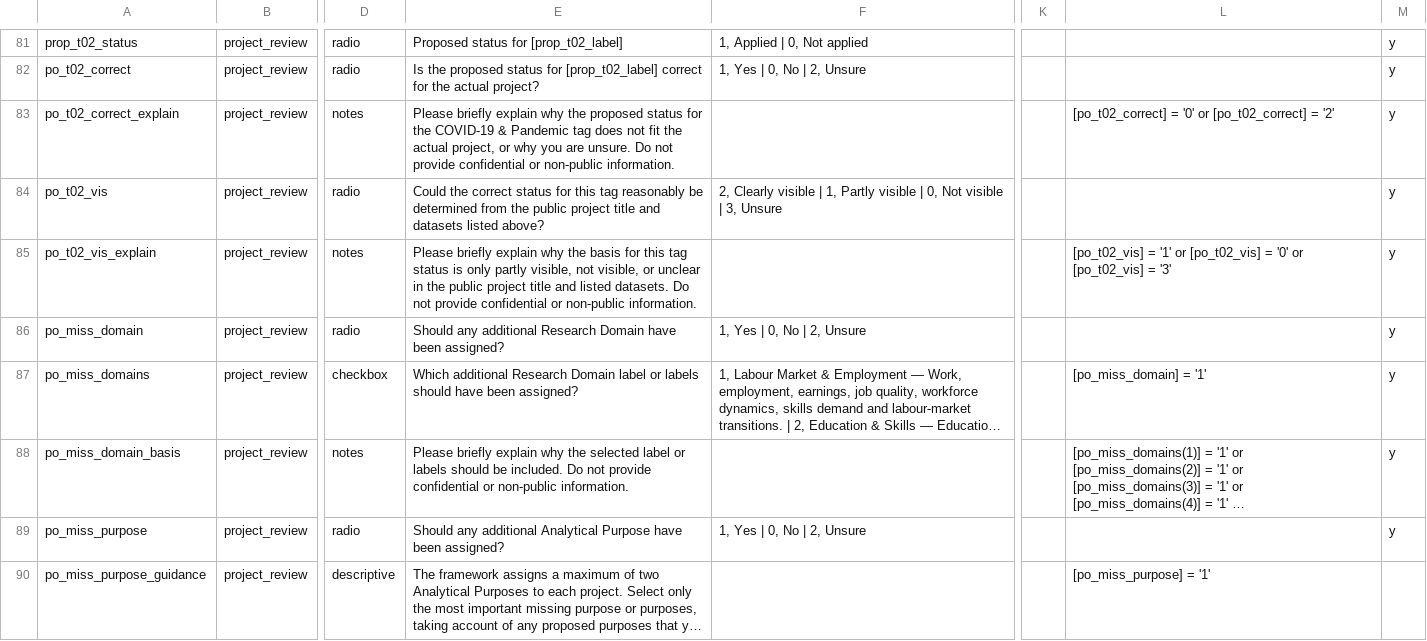
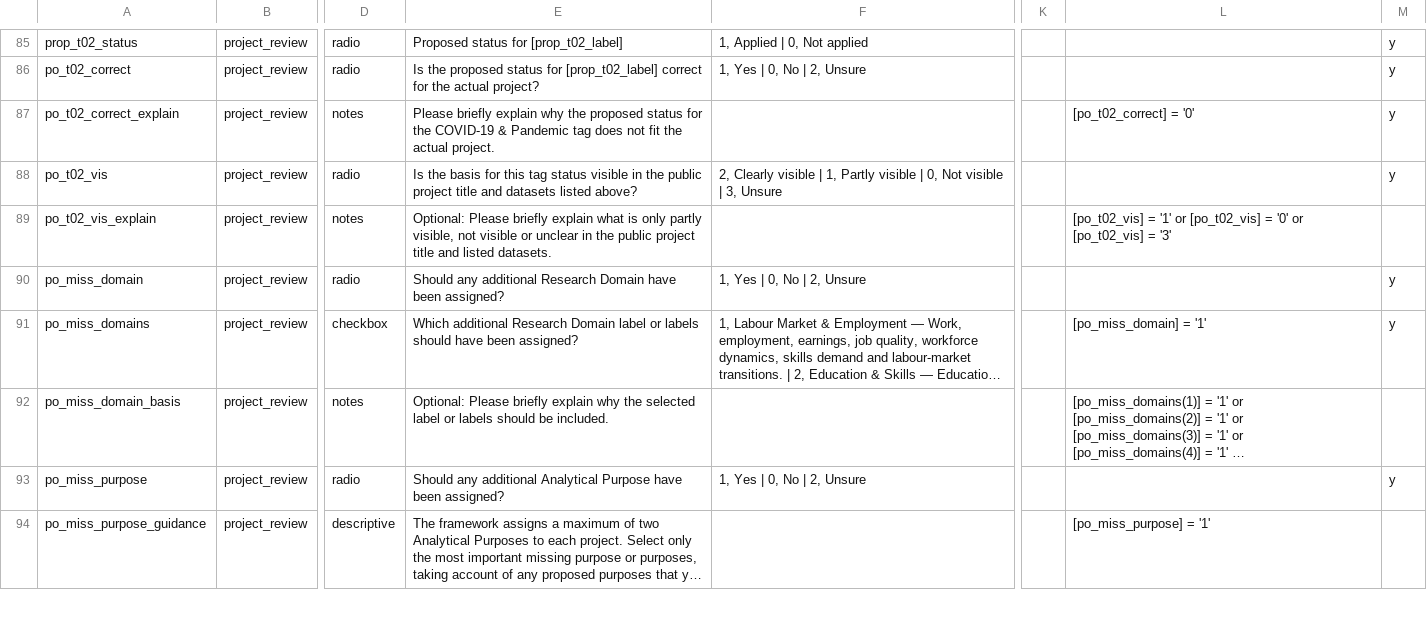
Before and after one commit to balintstewart77/ADR_DEA_project, a CSV file: preregistration/package/06_redcap/project_owner_redcap_data_dictionary_candidate_0.3.csv, drawn as a sheet; only a part is shown, gaps mark what is left out; long unchanged cells end in …; addresses are those after the commit; the diff covers the shown part only; the diff names each change by its address in the sheet, - before the commit and + after, or states it on an @@ line.

```diff
--- a/preregistration/package/06_redcap/project_owner_redcap_data_dictionary_candidate_0.3.csv
+++ b/preregistration/package/06_redcap/project_owner_redcap_data_dictionary_candidate_0.3.csv
-E87: …the actual project, or why you are unsure. Do not provide confidential or non-public information.
+E87: …the actual project.
-L87: [po_t02_correct] = '0' or [po_t02_correct] = '2'
+L87: [po_t02_correct] = '0'
-E88: Could the correct status for this tag reasonably be determined from the public…
+E88: Is the basis for this tag status visible in the public…
-E89: Please briefly explain why the basis for this tag status is only partly visible, not visible, or unclear in the public project title and listed datasets. Do not provide confidential or non-public information.
+E89: Optional: Please briefly explain what is only partly visible, not visible or unclear in the public project title and listed datasets.
-M89: y
+M89: (empty)
-E92: Please briefly explain why the selected label or labels should be included. Do not provide confidential or non-public information.
+E92: Optional: Please briefly explain why the selected label or labels should be included.
-M92: y
+M92: (empty)
```
Also changed, not shown: 5 added rows, 1 removed row and 43 edited cells elsewhere in this file, preregistration/package/06_redcap/live_qa/project_owner_synthetic_import_candidate_0.3.csv, preregistration/package/06_redcap/project_owner_redcap_expected_export_candidate_0.3.csv, 31 other files.
